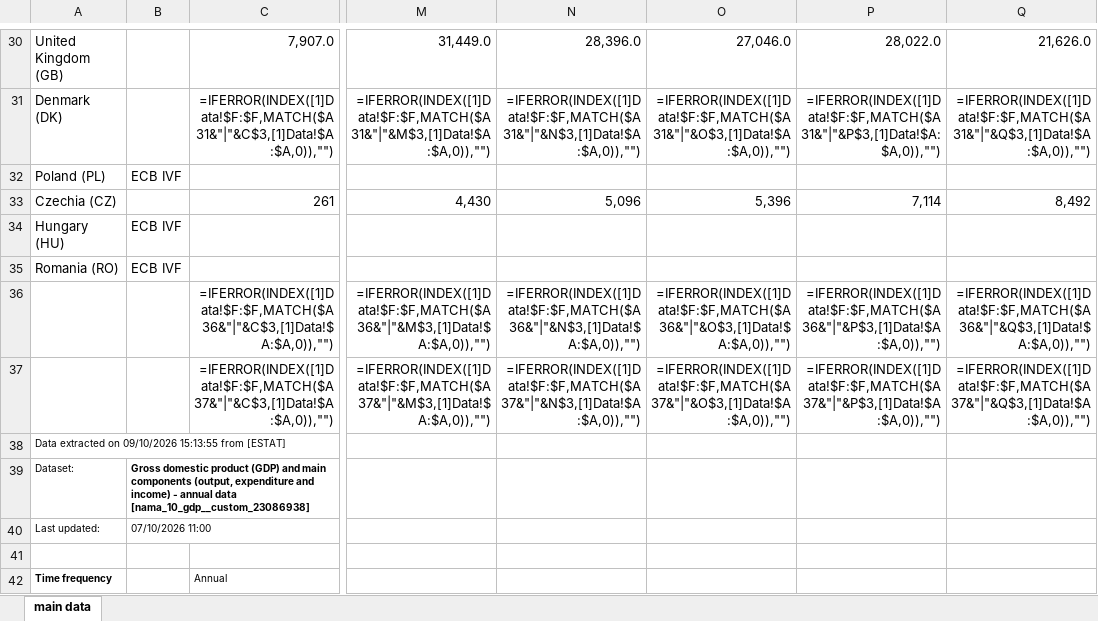
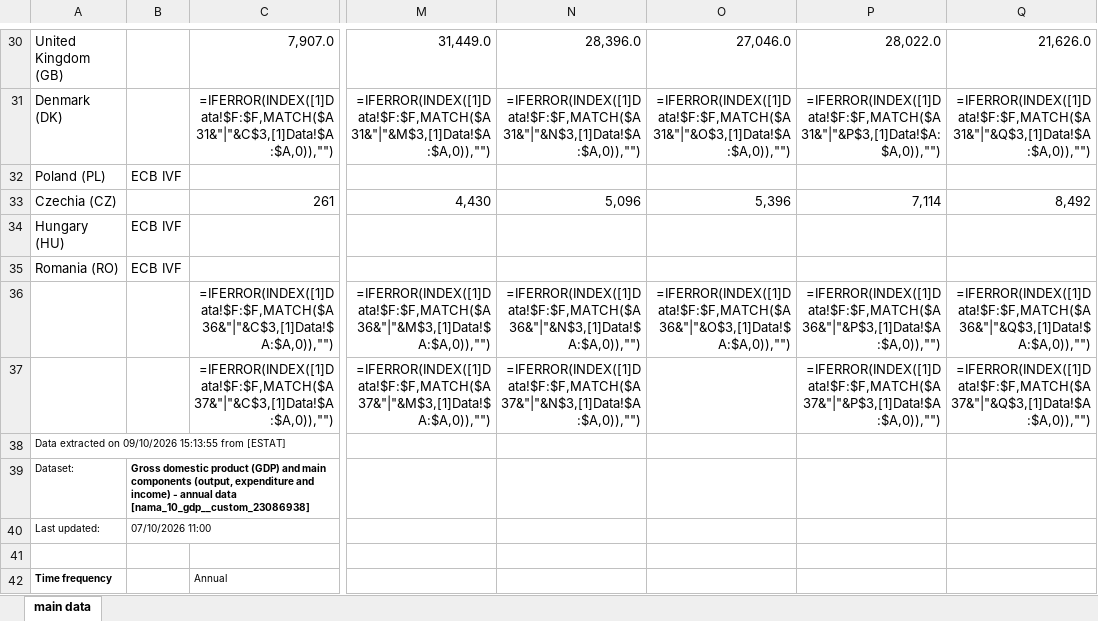
Before and after one commit to KulikLena/Anaconda-Map, an Excel workbook: Main data file.xlsx, sheet main data, drawn as a sheet; only a part is shown, gaps mark what is left out; values as stored, in another font and other column widths than the file's, no borders; formulas are shown in place of their values; the diff names each change by its address in the sheet, - before the commit and + after, or states it on an @@ line.

```diff
--- a/Main data file.xlsx (sheet main data)
+++ b/Main data file.xlsx (sheet main data)
-O37: =IFERROR(INDEX([1]Data!$F:$F,MATCH($A37&"|"&O$3,[1]Data!$A:$A,0)),"")
+O37: (empty)
```
Also changed, not shown: 8 other files.
